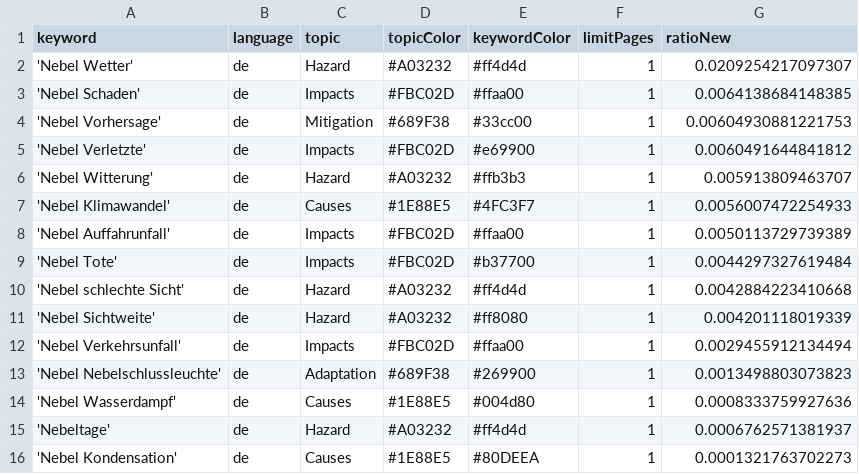
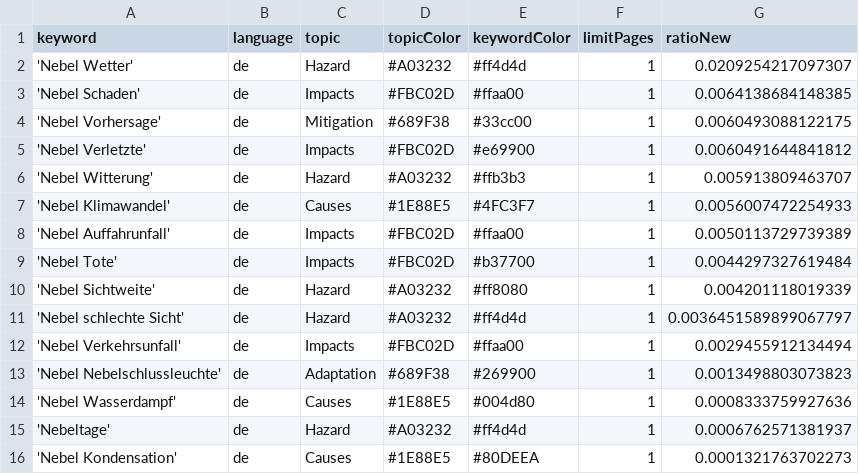
Before and after one commit to Leoniews/fogIsComing, a CSV file: keywords.csv, drawn as a sheet.

Commit message:
Commit from GitHub Actions (harvest:0.0)

```diff
--- a/keywords.csv
+++ b/keywords.csv
@@ -3,3 +3,3 @@ keyword,language,topic,topicColor,keywordColor,limitPages,ratioNew
 'Nebel Schaden',de,Impacts,#FBC02D,#ffaa00,1,0.0064138684148385
-'Nebel Vorhersage',de,Mitigation,#689F38,#33cc00,1,0.00604930881221753
+'Nebel Vorhersage',de,Mitigation,#689F38,#33cc00,1,0.0060493088122175
 'Nebel Verletzte',de,Impacts,#FBC02D,#e69900,1,0.0060491644841812
@@ -9,4 +9,4 @@ keyword,language,topic,topicColor,keywordColor,limitPages,ratioNew
 'Nebel Tote',de,Impacts,#FBC02D,#b37700,1,0.0044297327619484
-'Nebel schlechte Sicht',de,Hazard,#A03232,#ff4d4d,1,0.0042884223410668
 'Nebel Sichtweite',de,Hazard,#A03232,#ff8080,1,0.004201118019339
+'Nebel schlechte Sicht',de,Hazard,#A03232,#ff4d4d,1,0.0036451589899067797
 'Nebel Verkehrsunfall',de,Impacts,#FBC02D,#ffaa00,1,0.0029455912134494
```
